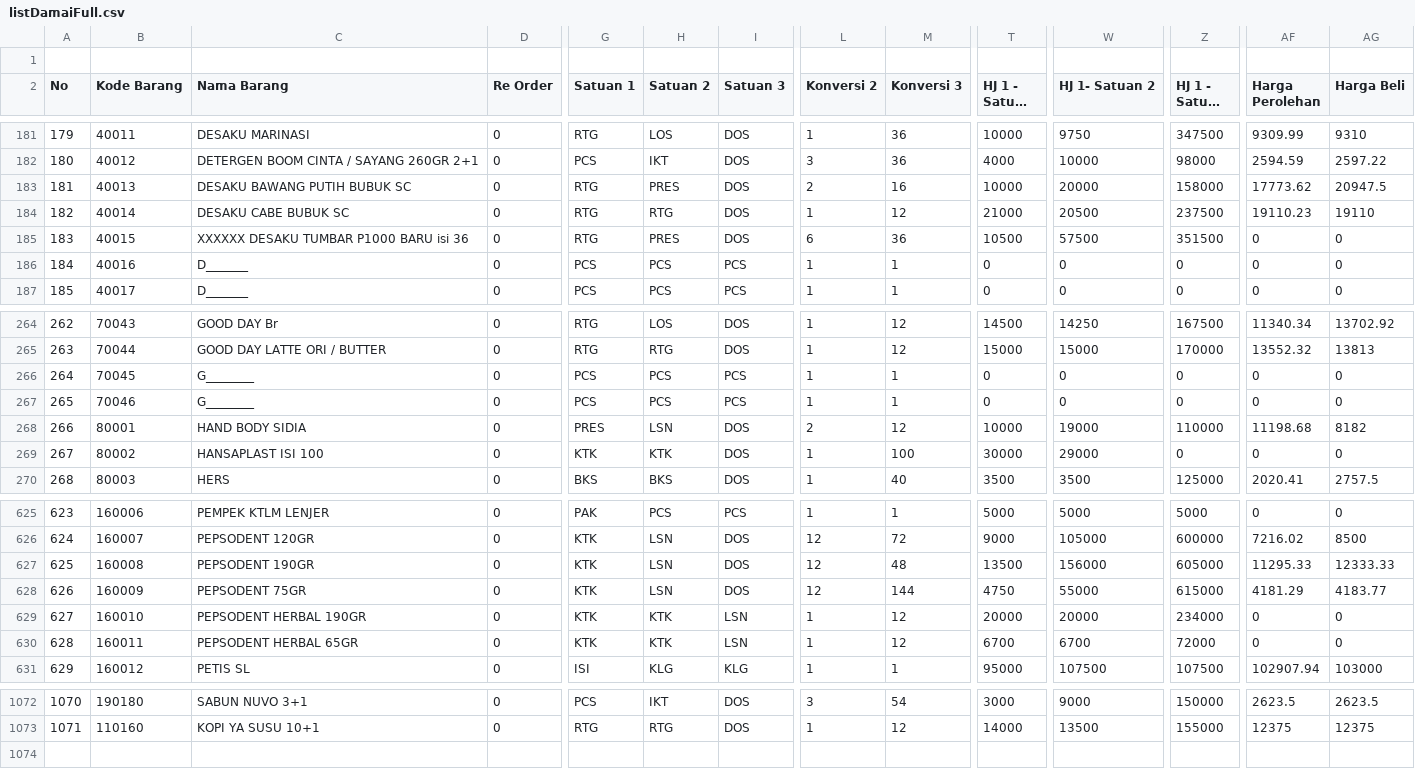
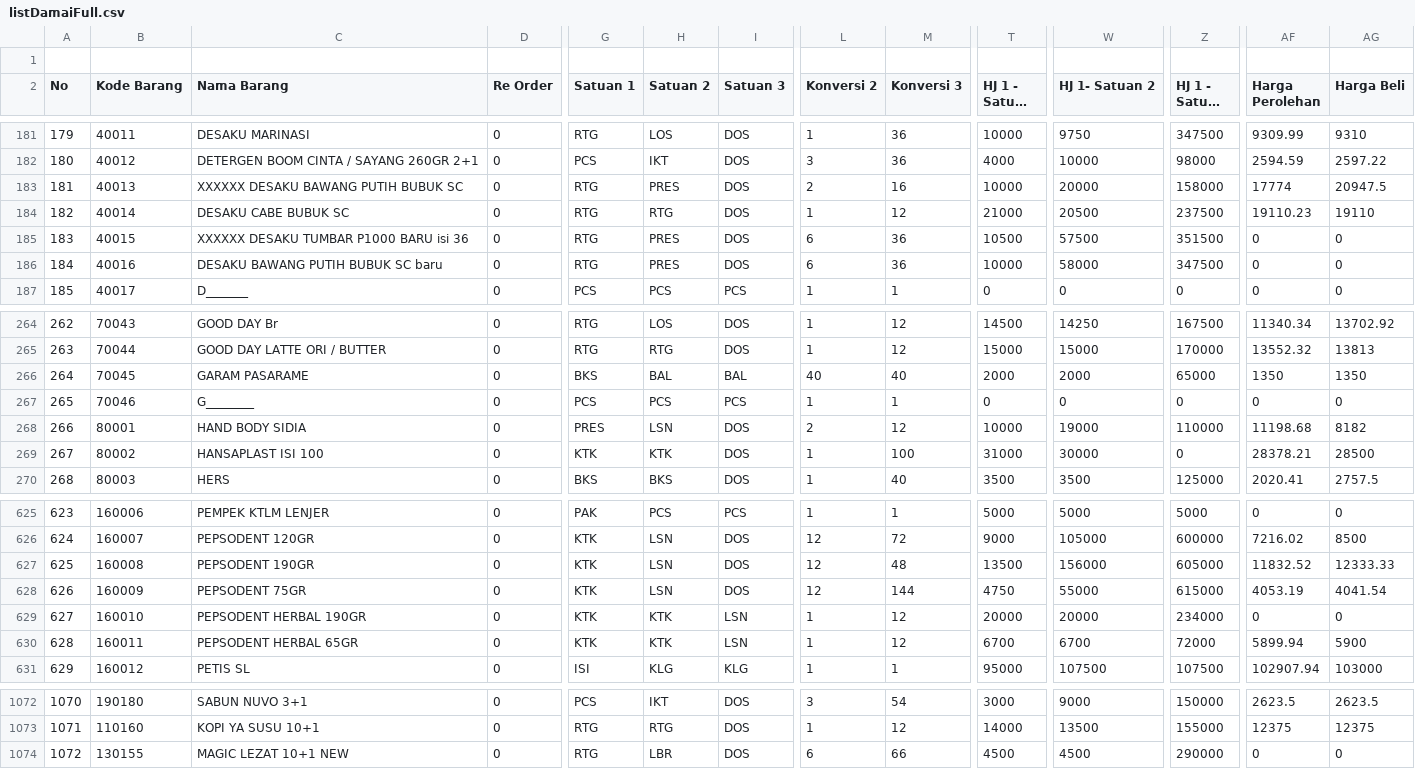
Before and after one commit to rustyping/damai, a CSV file: listDamaiFull.csv, drawn as a sheet; only a part is shown, gaps mark what is left out; long unchanged cells end in …; rows hold the shown columns only; the diff covers the shown part only; the diff names each change by its address in the sheet, - before the commit and + after, or states it on an @@ line.

Commit message:
Add files via upload

```diff
--- a/listDamaiFull.csv
+++ b/listDamaiFull.csv
-C183 (Nama Barang): DESAKU BAWANG PUTIH BUBUK SC
+C183 (Nama Barang): XXXXXX DESAKU BAWANG PUTIH BUBUK SC
-AF183 (Harga Perolehan): 17773.62
+AF183 (Harga Perolehan): 17774
-C186 (Nama Barang): D_______
+C186 (Nama Barang): DESAKU BAWANG PUTIH BUBUK SC baru
-G186 (Satuan 1): PCS
+G186 (Satuan 1): RTG
-H186 (Satuan 2): PCS
+H186 (Satuan 2): PRES
-I186 (Satuan 3): PCS
+I186 (Satuan 3): DOS
-L186 (Konversi 2): 1
+L186 (Konversi 2): 6
-M186 (Konversi 3): 1
+M186 (Konversi 3): 36
-T186 (HJ 1 - Satuan 1): 0
+T186 (HJ 1 - Satuan 1): 10000
-W186 (HJ 1- Satuan 2): 0
+W186 (HJ 1- Satuan 2): 58000
-Z186 (HJ 1 - Satuan 3): 0
+Z186 (HJ 1 - Satuan 3): 347500
-C266 (Nama Barang): G________
+C266 (Nama Barang): GARAM PASARAME
-G266 (Satuan 1): PCS
+G266 (Satuan 1): BKS
-H266 (Satuan 2): PCS
+H266 (Satuan 2): BAL
-I266 (Satuan 3): PCS
+I266 (Satuan 3): BAL
-L266 (Konversi 2): 1
+L266 (Konversi 2): 40
-M266 (Konversi 3): 1
+M266 (Konversi 3): 40
-T266 (HJ 1 - Satuan 1): 0
+T266 (HJ 1 - Satuan 1): 2000
-W266 (HJ 1- Satuan 2): 0
+W266 (HJ 1- Satuan 2): 2000
-Z266 (HJ 1 - Satuan 3): 0
+Z266 (HJ 1 - Satuan 3): 65000
-AF266 (Harga Perolehan): 0
+AF266 (Harga Perolehan): 1350
-AG266 (Harga Beli): 0
+AG266 (Harga Beli): 1350
-T269 (HJ 1 - Satuan 1): 30000
+T269 (HJ 1 - Satuan 1): 31000
-W269 (HJ 1- Satuan 2): 29000
+W269 (HJ 1- Satuan 2): 30000
-AF269 (Harga Perolehan): 0
+AF269 (Harga Perolehan): 28378.21
-AG269 (Harga Beli): 0
+AG269 (Harga Beli): 28500
-AF627 (Harga Perolehan): 11295.33
+AF627 (Harga Perolehan): 11832.52
-AF628 (Harga Perolehan): 4181.29
+AF628 (Harga Perolehan): 4053.19
-AG628 (Harga Beli): 4183.77
+AG628 (Harga Beli): 4041.54
-AF630 (Harga Perolehan): 0
+AF630 (Harga Perolehan): 5899.94
-AG630 (Harga Beli): 0
+AG630 (Harga Beli): 5900
+row 1074: 1072 | 130155 | MAGIC LEZAT 10+1 NEW | 0 | RTG | LBR | DOS | 6 | 66 | 4500 | 4500 | 290000 | 0 | 0
```
Also changed, not shown: 91 edited cells elsewhere in this file.
